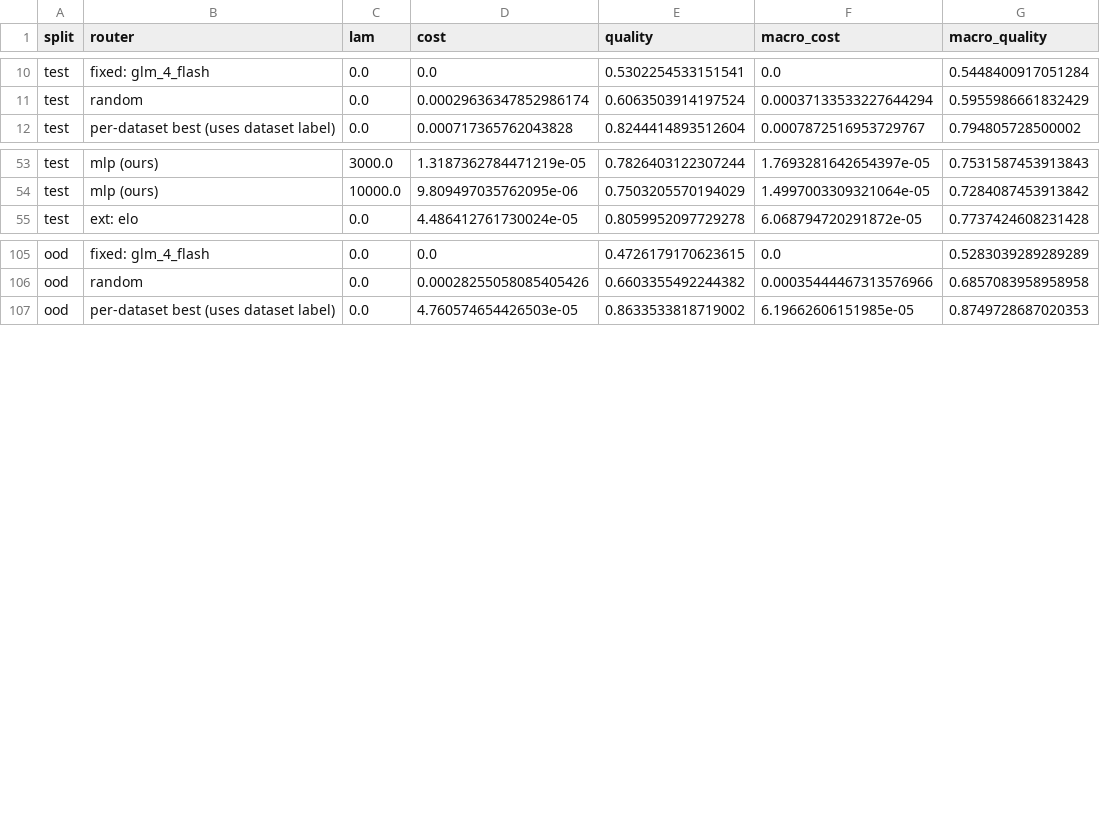
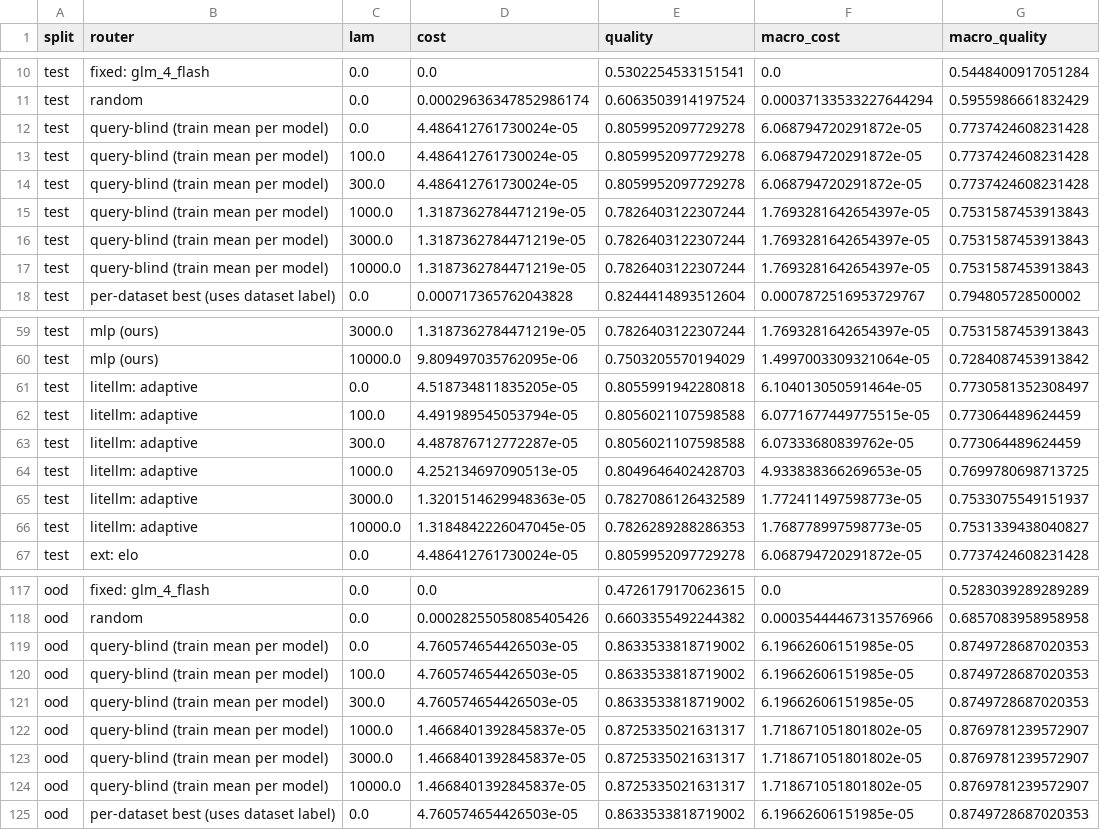
Before and after one commit to wkukka1/agentic-llm-router, a CSV file: investigations/router_bakeoff/primary/points_seed0.csv, drawn as a sheet; only a part is shown, gaps mark what is left out; the diff covers the shown part only; the diff names each change by its address in the sheet, - before the commit and + after, or states it on an @@ line.

```diff
--- a/investigations/router_bakeoff/primary/points_seed0.csv
+++ b/investigations/router_bakeoff/primary/points_seed0.csv
+row 12: test | query-blind (train mean per model) | 0.0 | 4.486412761730024e-05 | 0.8059952097729278 | 6.068794720291872e-05 | 0.7737424608231428
+row 13: test | query-blind (train mean per model) | 100.0 | 4.486412761730024e-05 | 0.8059952097729278 | 6.068794720291872e-05 | 0.7737424608231428
+row 14: test | query-blind (train mean per model) | 300.0 | 4.486412761730024e-05 | 0.8059952097729278 | 6.068794720291872e-05 | 0.7737424608231428
+row 15: test | query-blind (train mean per model) | 1000.0 | 1.3187362784471219e-05 | 0.7826403122307244 | 1.7693281642654397e-05 | 0.7531587453913843
+row 16: test | query-blind (train mean per model) | 3000.0 | 1.3187362784471219e-05 | 0.7826403122307244 | 1.7693281642654397e-05 | 0.7531587453913843
+row 17: test | query-blind (train mean per model) | 10000.0 | 1.3187362784471219e-05 | 0.7826403122307244 | 1.7693281642654397e-05 | 0.7531587453913843
+row 61: test | litellm: adaptive | 0.0 | 4.518734811835205e-05 | 0.8055991942280818 | 6.104013050591464e-05 | 0.7730581352308497
+row 62: test | litellm: adaptive | 100.0 | 4.491989545053794e-05 | 0.8056021107598588 | 6.0771677449775515e-05 | 0.773064489624459
+row 63: test | litellm: adaptive | 300.0 | 4.487876712772287e-05 | 0.8056021107598588 | 6.07333680839762e-05 | 0.773064489624459
+row 64: test | litellm: adaptive | 1000.0 | 4.252134697090513e-05 | 0.8049646402428703 | 4.933838366269653e-05 | 0.7699780698713725
+row 65: test | litellm: adaptive | 3000.0 | 1.3201514629948363e-05 | 0.7827086126432589 | 1.772411497598773e-05 | 0.7533075549151937
+row 66: test | litellm: adaptive | 10000.0 | 1.3184842226047045e-05 | 0.7826289288286353 | 1.768778997598773e-05 | 0.7531339438040827
+row 119: ood | query-blind (train mean per model) | 0.0 | 4.760574654426503e-05 | 0.8633533818719002 | 6.19662606151985e-05 | 0.8749728687020353
+row 120: ood | query-blind (train mean per model) | 100.0 | 4.760574654426503e-05 | 0.8633533818719002 | 6.19662606151985e-05 | 0.8749728687020353
+row 121: ood | query-blind (train mean per model) | 300.0 | 4.760574654426503e-05 | 0.8633533818719002 | 6.19662606151985e-05 | 0.8749728687020353
+row 122: ood | query-blind (train mean per model) | 1000.0 | 1.4668401392845837e-05 | 0.8725335021631317 | 1.718671051801802e-05 | 0.8769781239572907
+row 123: ood | query-blind (train mean per model) | 3000.0 | 1.4668401392845837e-05 | 0.8725335021631317 | 1.718671051801802e-05 | 0.8769781239572907
+row 124: ood | query-blind (train mean per model) | 10000.0 | 1.4668401392845837e-05 | 0.8725335021631317 | 1.718671051801802e-05 | 0.8769781239572907
```
Also changed, not shown: 6 added rows elsewhere in this file, investigations/router_bakeoff/primary/per_dataset_seed0.csv, investigations/router_bakeoff/primary/summary_seed0.csv, 2 other files.
